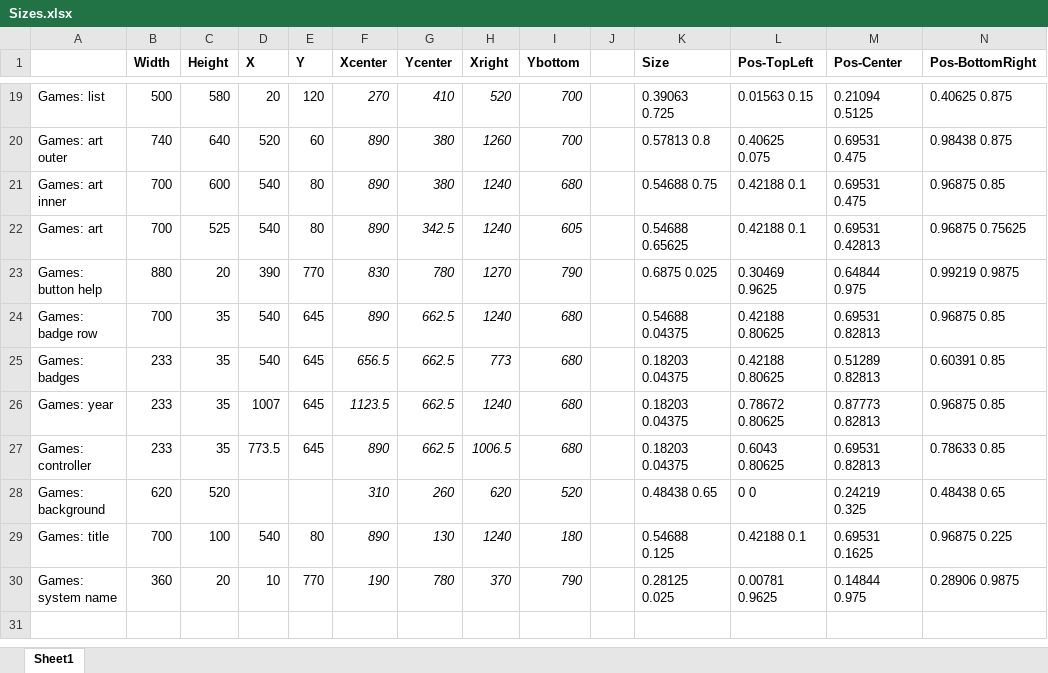
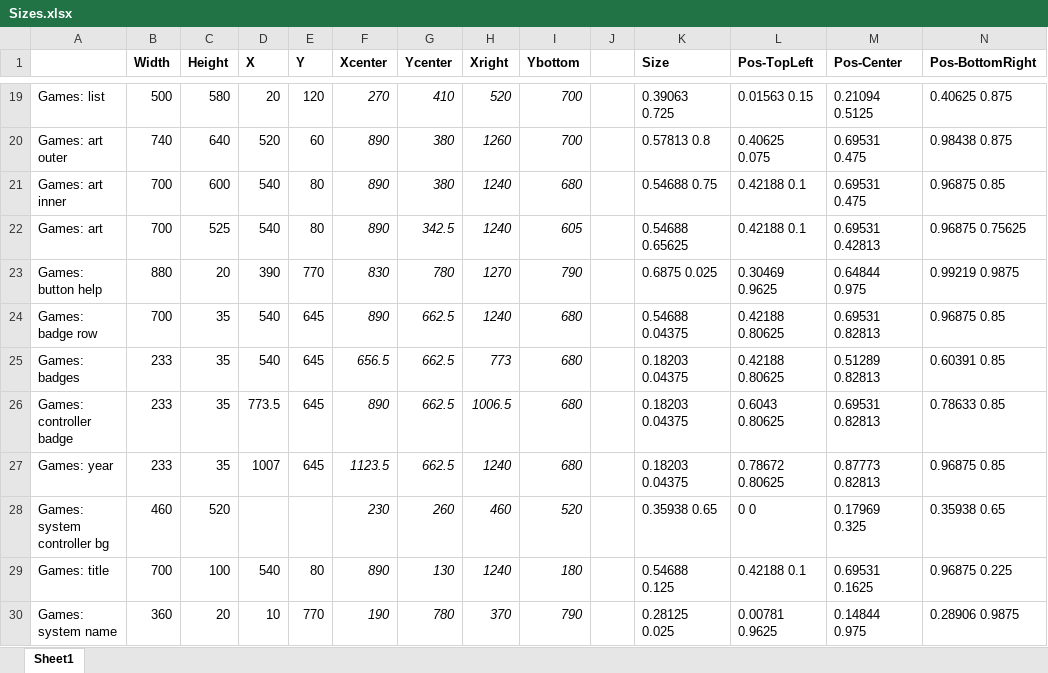
Before and after one commit to modo-lv/mochico-es-de, an Excel workbook: _src/Sizes.xlsx, sheet Sheet1, drawn as a sheet; only a part is shown, gaps mark what is left out; values as stored, in another font and other column widths than the file's, no borders; removed rows and columns are numbered as before the commit, all else as after; rows hold the shown columns only; the diff names each change by its address in the sheet, - before the commit and + after, or states it on an @@ line.

```diff
--- a/_src/Sizes.xlsx (sheet Sheet1)
+++ b/_src/Sizes.xlsx (sheet Sheet1)
+row 26: Games: controller badge | 233 | 35 | 773.5 | 645 | 890 | 662.5 | 1006.5 | 680 |  | 0.18203 0.04375 | 0.6043 0.80625 | 0.69531 0.82813 | 0.78633 0.85
-row 27: Games: controller | 233 | 35 | 773.5 | 645 | 890 | 662.5 | 1006.5 | 680 |  | 0.18203 0.04375 | 0.6043 0.80625 | 0.69531 0.82813 | 0.78633 0.85
-row 28: Games: background | 620 | 520 |  |  | 310 | 260 | 620 | 520 |  | 0.48438 0.65 | 0 0 | 0.24219 0.325 | 0.48438 0.65
+row 28: Games: system controller bg | 460 | 520 |  |  | 230 | 260 | 460 | 520 |  | 0.35938 0.65 | 0 0 | 0.17969 0.325 | 0.35938 0.65
```
Also changed, not shown: formulas that keep their value, 6 other files.
